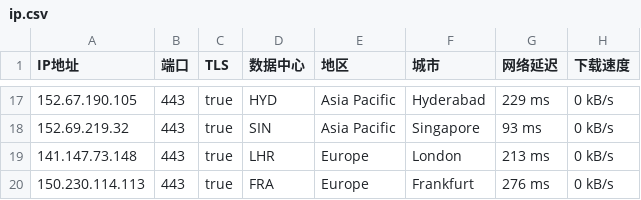
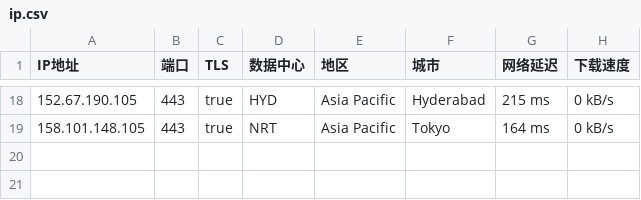
Before and after one commit to ailx1101/Cloudflare-IP-SpeedTest, a CSV file: ip.csv, drawn as a sheet; only a part is shown, gaps mark what is left out; the diff covers the shown part only.

```diff
--- a/ip.csv
+++ b/ip.csv
@@ -17,4 +18,2 @@ IP地址,端口,TLS,数据中心,地区,城市,网络延迟,下载速度
-152.67.190.105,443,true,HYD,Asia Pacific,Hyderabad,229 ms,0 kB/s
-152.69.219.32,443,true,SIN,Asia Pacific,Singapore,93 ms,0 kB/s
-141.147.73.148,443,true,LHR,Europe,London,213 ms,0 kB/s
-150.230.114.113,443,true,FRA,Europe,Frankfurt,276 ms,0 kB/s
+152.67.190.105,443,true,HYD,Asia Pacific,Hyderabad,215 ms,0 kB/s
+158.101.148.105,443,true,NRT,Asia Pacific,Tokyo,164 ms,0 kB/s
```
Also changed, not shown: 7 added rows, 6 removed rows and 19 edited cells elsewhere in this file.
